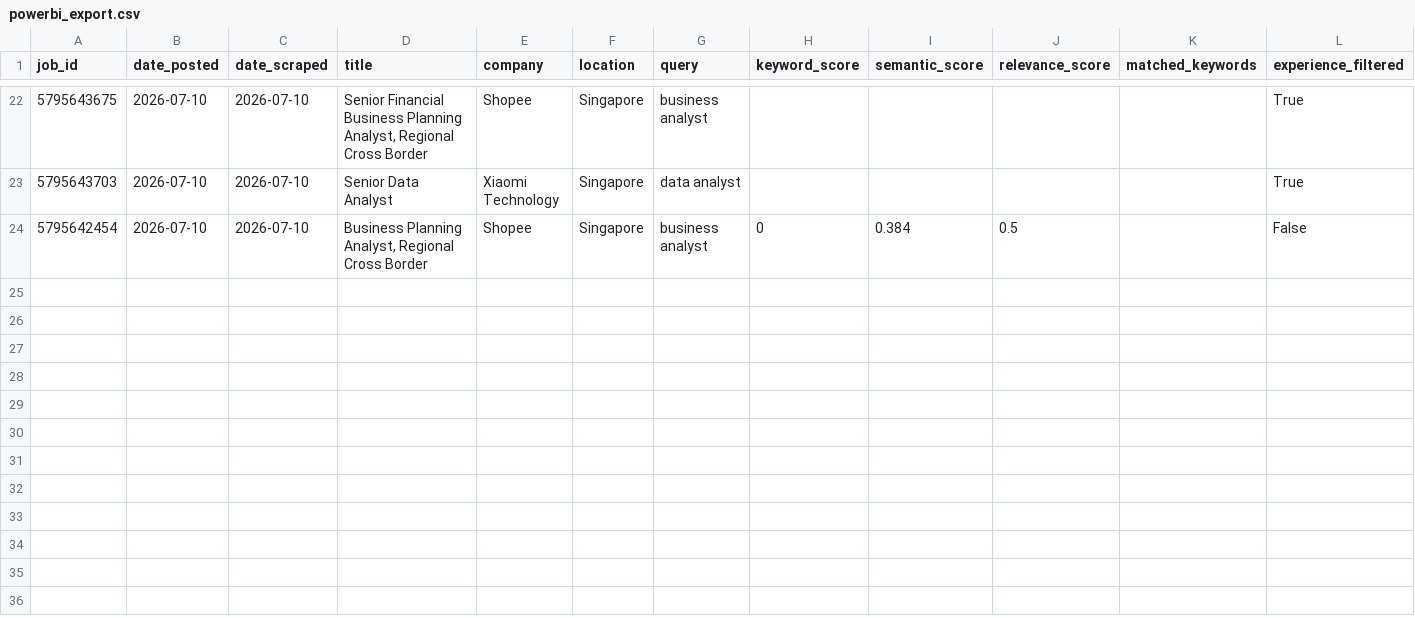
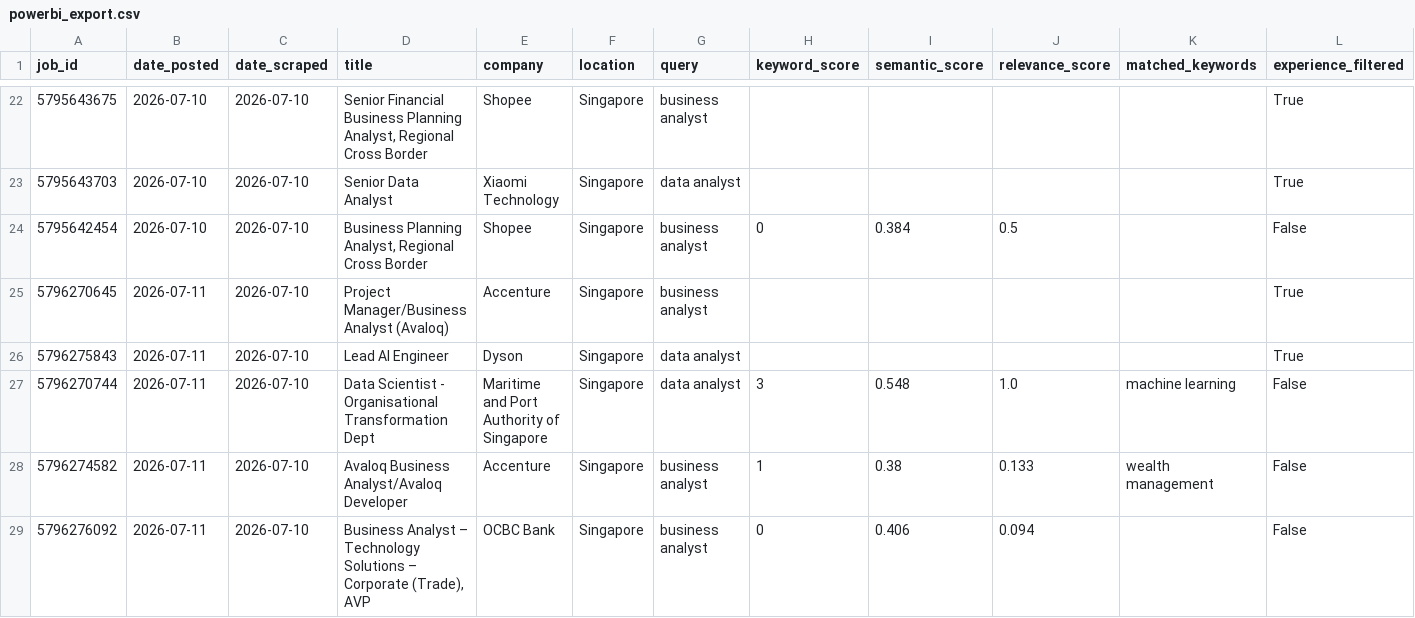
Before and after one commit to minjiarui/Web-Scrapping-for-Jobs, a CSV file: data/powerbi_export.csv, drawn as a sheet; only a part is shown, gaps mark what is left out; rows hold the shown columns only; the diff names each change by its address in the sheet, - before the commit and + after, or states it on an @@ line.

```diff
--- a/data/powerbi_export.csv
+++ b/data/powerbi_export.csv
+row 25: 5796270645 | 2026-07-11 | 2026-07-10 | Project Manager/Business Analyst (Avaloq) | Accenture | Singapore | business analyst |  |  |  |  | True
+row 26: 5796275843 | 2026-07-11 | 2026-07-10 | Lead AI Engineer | Dyson | Singapore | data analyst |  |  |  |  | True
+row 27: 5796270744 | 2026-07-11 | 2026-07-10 | Data Scientist - Organisational Transformation Dept | Maritime and Port Authority of Singapore | Singapore | data analyst | 3 | 0.548 | 1.0 | machine learning | False
+row 28: 5796274582 | 2026-07-11 | 2026-07-10 | Avaloq Business Analyst/Avaloq Developer | Accenture | Singapore | business analyst | 1 | 0.38 | 0.133 | wealth management | False
+row 29: 5796276092 | 2026-07-11 | 2026-07-10 | Business Analyst – Technology Solutions – Corporate (Trade), AVP | OCBC Bank | Singapore | business analyst | 0 | 0.406 | 0.094 |  | False
```
Also changed, not shown: 1 other file.
